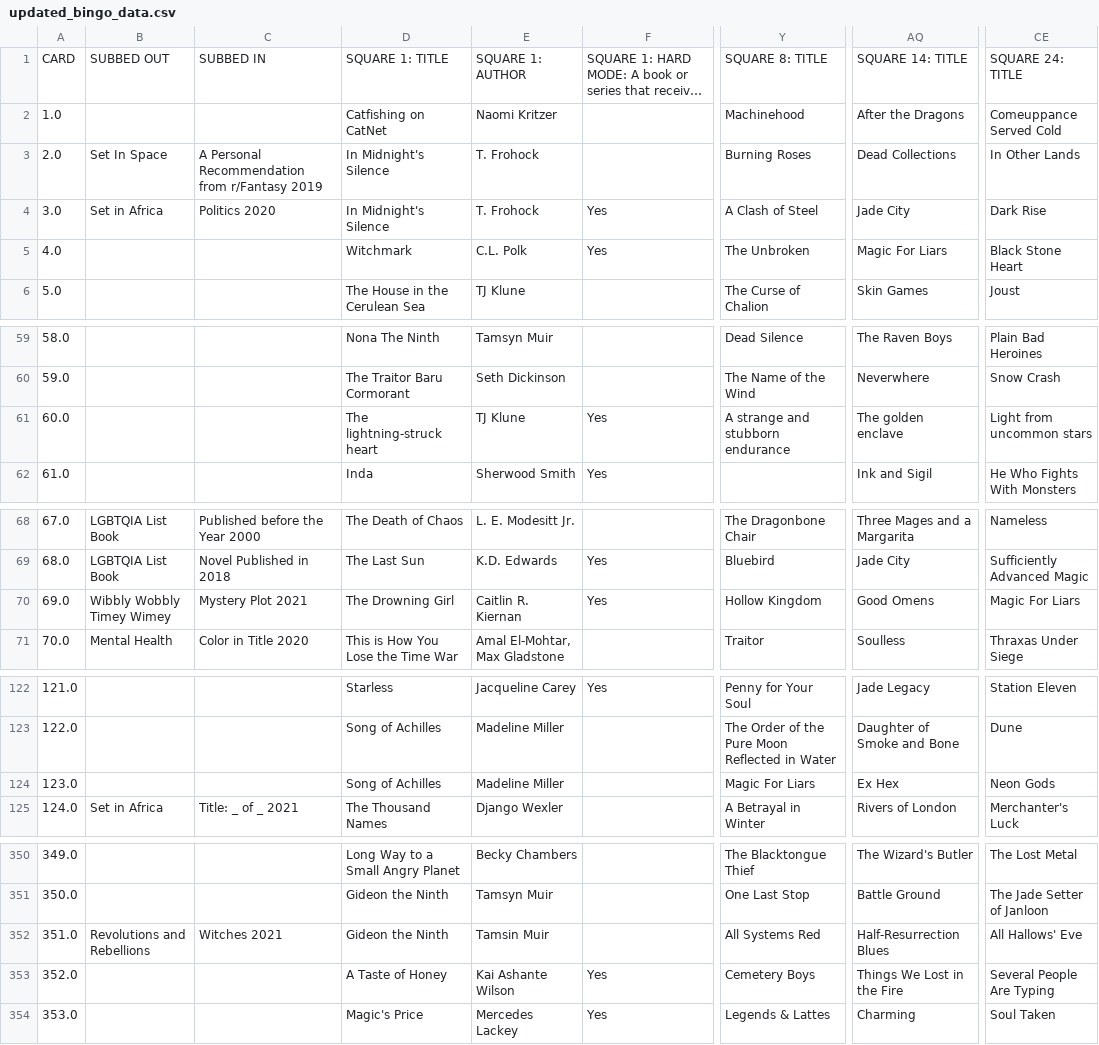
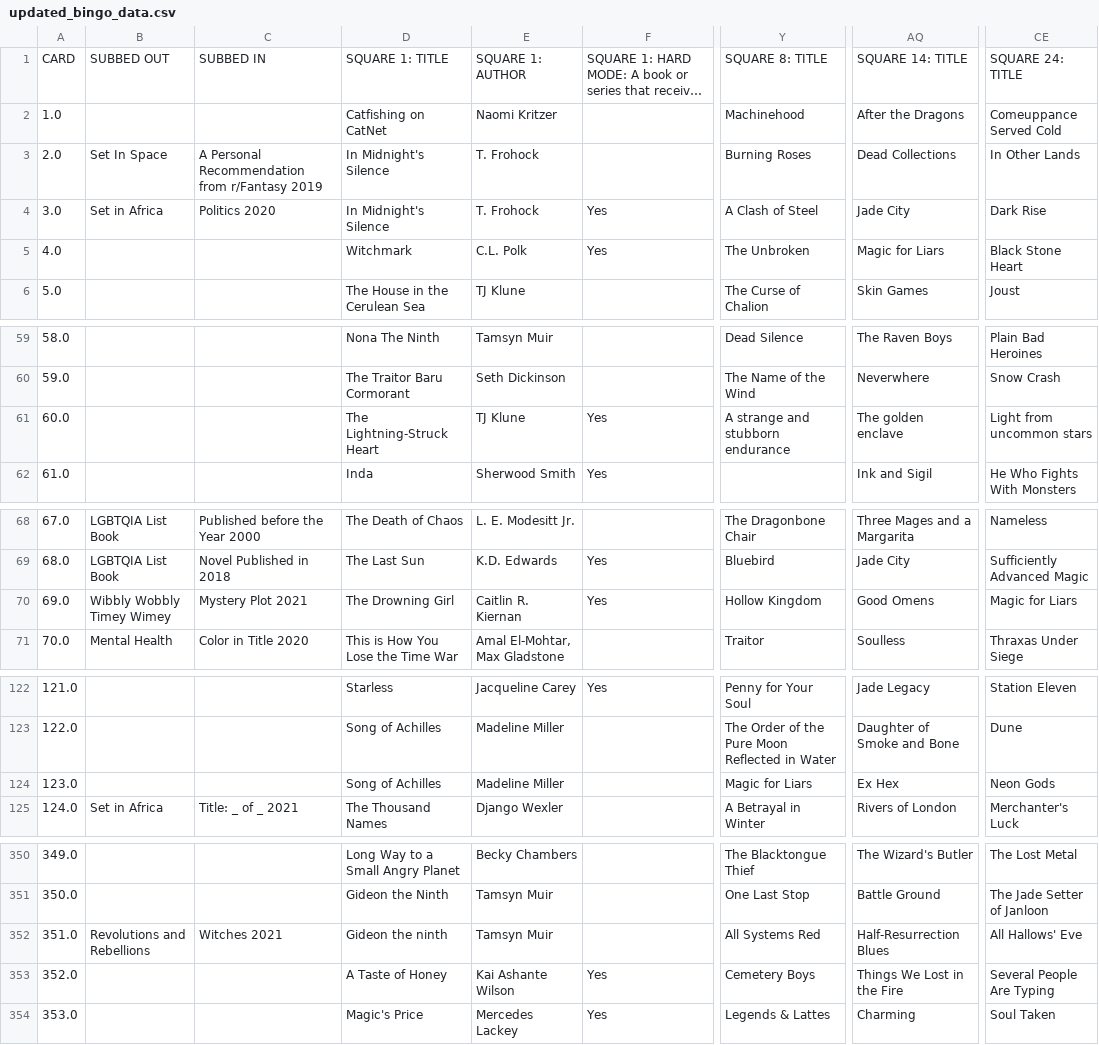
Before and after one commit to smartflutist661/rfantasy-bingo-stats, a CSV file: process_data/data/bingo_2022/updated_bingo_data.csv, drawn as a sheet; only a part is shown, gaps mark what is left out; long unchanged cells end in …; the diff covers the shown part only; the diff names each change by its address in the sheet, - before the commit and + after, or states it on an @@ line.

```diff
--- a/process_data/data/bingo_2022/updated_bingo_data.csv
+++ b/process_data/data/bingo_2022/updated_bingo_data.csv
-AQ5: Magic For Liars
+AQ5: Magic for Liars
-D61: The lightning-struck heart
+D61: The Lightning-Struck Heart
-CE70: Magic For Liars
+CE70: Magic for Liars
-Y124: Magic For Liars
+Y124: Magic for Liars
-D352: Gideon the Ninth
+D352: Gideon the ninth
-E352: Tamsin Muir
+E352: Tamsyn Muir
```
Also changed, not shown: 6 edited cells elsewhere in this file, 3 other files.
